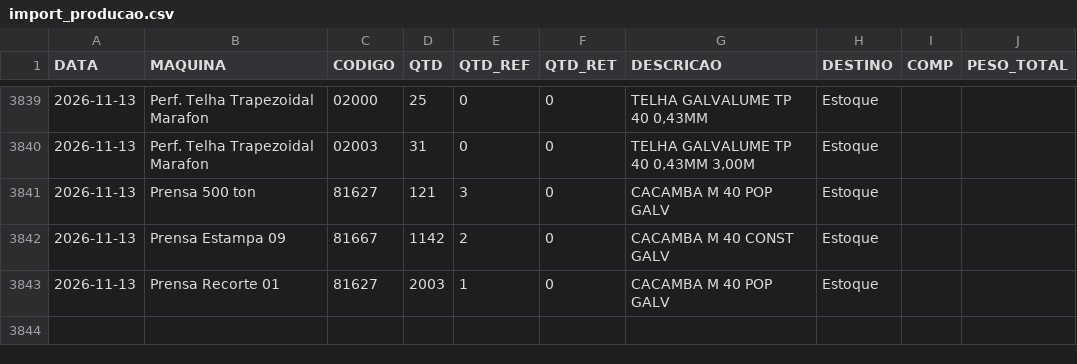
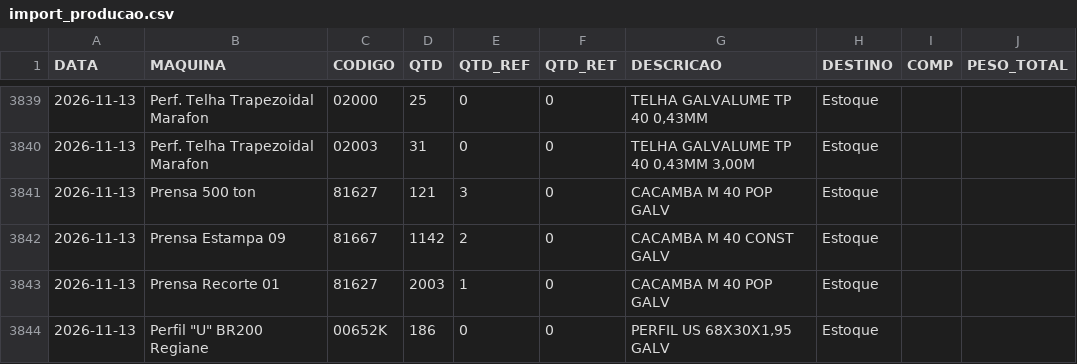
Before and after one commit to serginhonem-pixel/oeemetalosa, a CSV file: data-import/import_producao.csv, drawn as a sheet; only a part is shown, gaps mark what is left out; the diff names each change by its address in the sheet, - before the commit and + after, or states it on an @@ line.

```diff
--- a/data-import/import_producao.csv
+++ b/data-import/import_producao.csv
+row 3844: 2026-11-13 | Perfil "U" BR200 Regiane | 00652K | 186 | 0 | 0 | PERFIL US 68X30X1,95 GALV | Estoque
```
Also changed, not shown: 2 other files.
